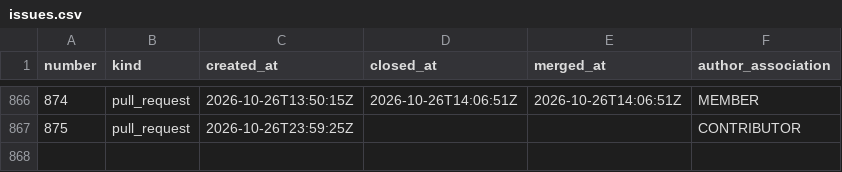
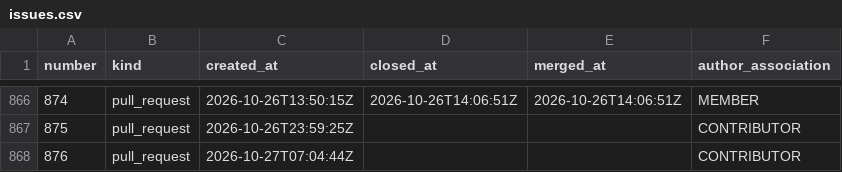
Before and after one commit to exmergo/github-repo-analytics, a CSV file: exmergo/dex/signals/issues.csv, drawn as a sheet; only a part is shown, gaps mark what is left out.

```diff
--- a/exmergo/dex/signals/issues.csv
+++ b/exmergo/dex/signals/issues.csv
@@ -867 +867,2 @@ number,kind,created_at,closed_at,merged_at,author_association
 875,pull_request,2026-10-26T23:59:25Z,,,CONTRIBUTOR
+876,pull_request,2026-10-27T07:04:44Z,,,CONTRIBUTOR
```
Also changed, not shown: 2 other files.
